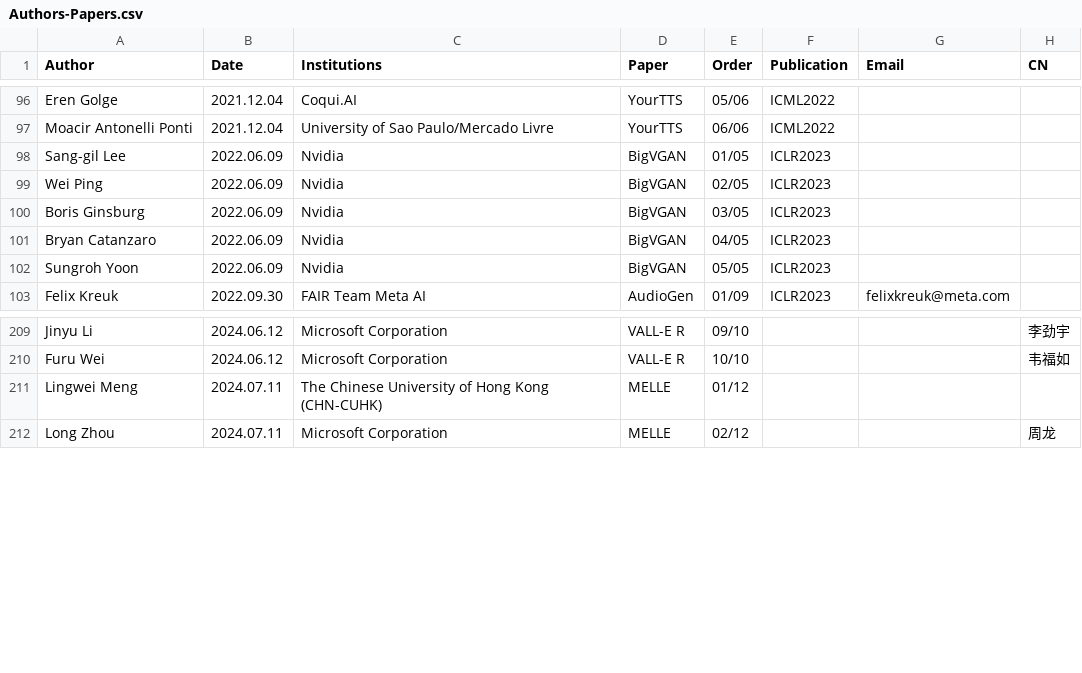
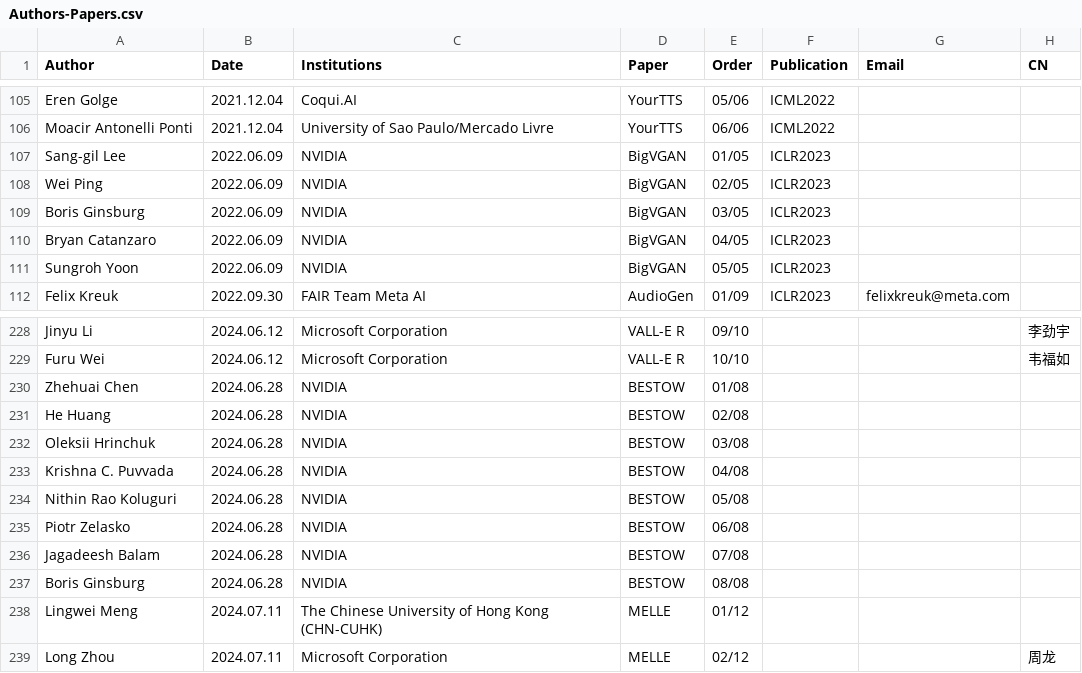
Before and after one commit to SapphireLab/Sapphire-TTS-Collection, a CSV file: Authors-Papers.csv, drawn as a sheet; only a part is shown, gaps mark what is left out; the diff covers the shown part only.

```diff
--- a/Authors-Papers.csv
+++ b/Authors-Papers.csv
@@ -98,5 +107,5 @@ Moacir Antonelli Ponti ,2021.12.04 ,University of Sao Paulo/Mercado Livre
-Sang-gil Lee           ,2022.06.09 ,Nvidia                                                             ,BigVGAN      ,01/05 ,ICLR2023        ,                              ,           ,
-Wei Ping               ,2022.06.09 ,Nvidia                                                             ,BigVGAN      ,02/05 ,ICLR2023        ,                              ,           ,
-Boris Ginsburg         ,2022.06.09 ,Nvidia                                                             ,BigVGAN      ,03/05 ,ICLR2023        ,                              ,           ,
-Bryan Catanzaro        ,2022.06.09 ,Nvidia                                                             ,BigVGAN      ,04/05 ,ICLR2023        ,                              ,           ,
-Sungroh Yoon           ,2022.06.09 ,Nvidia                                                             ,BigVGAN      ,05/05 ,ICLR2023        ,                              ,           ,
+Sang-gil Lee           ,2022.06.09 ,NVIDIA                                                             ,BigVGAN         ,01/05 ,ICLR2023        ,                              ,           ,
+Wei Ping               ,2022.06.09 ,NVIDIA                                                             ,BigVGAN         ,02/05 ,ICLR2023        ,                              ,           ,
+Boris Ginsburg         ,2022.06.09 ,NVIDIA                                                             ,BigVGAN         ,03/05 ,ICLR2023        ,                              ,           ,
+Bryan Catanzaro        ,2022.06.09 ,NVIDIA                                                             ,BigVGAN         ,04/05 ,ICLR2023        ,                              ,           ,
+Sungroh Yoon           ,2022.06.09 ,NVIDIA                                                             ,BigVGAN         ,05/05 ,ICLR2023        ,                              ,           ,
@@ -210,0 +230,8 @@ Furu Wei               ,2024.06.12 ,Microsoft Corporation
+Zhehuai Chen           ,2024.06.28 ,NVIDIA                                                             ,BESTOW          ,01/08 ,                ,                              ,           ,
+He Huang               ,2024.06.28 ,NVIDIA                                                             ,BESTOW          ,02/08 ,                ,                              ,           ,
+Oleksii Hrinchuk       ,2024.06.28 ,NVIDIA                                                             ,BESTOW          ,03/08 ,                ,                              ,           ,
+Krishna C. Puvvada     ,2024.06.28 ,NVIDIA                                                             ,BESTOW          ,04/08 ,                ,                              ,           ,
+Nithin Rao Koluguri    ,2024.06.28 ,NVIDIA                                                             ,BESTOW          ,05/08 ,                ,                              ,           ,
+Piotr Zelasko          ,2024.06.28 ,NVIDIA                                                             ,BESTOW          ,06/08 ,                ,                              ,           ,
+Jagadeesh Balam        ,2024.06.28 ,NVIDIA                                                             ,BESTOW          ,07/08 ,                ,                              ,           ,
+Boris Ginsburg         ,2024.06.28 ,NVIDIA                                                             ,BESTOW          ,08/08 ,                ,                              ,           ,
```
Also changed, not shown: 19 added rows elsewhere in this file.
